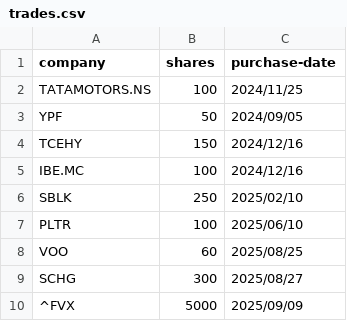
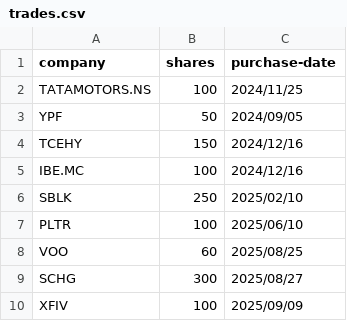
Before and after one commit to chinmaygovind/IBEC-Website, a CSV file: build/trades.csv, drawn as a sheet; removed rows and columns are numbered as before the commit, all else as after; the diff names each change by its address in the sheet, - before the commit and + after, or states it on an @@ line.

Commit message:
Replace ^FVX with XFIV in trades.csv
altered csv file

```diff
--- a/build/trades.csv
+++ b/build/trades.csv
-row 10: ^FVX | 5000 | 2025/09/09
+row 10: XFIV | 100 | 2025/09/09
```
